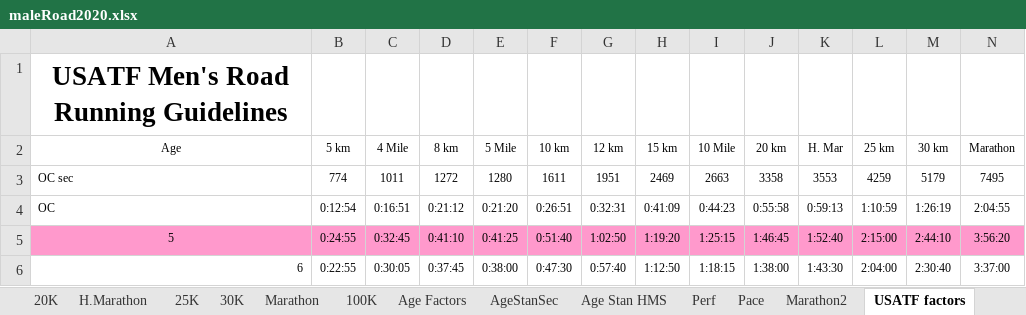
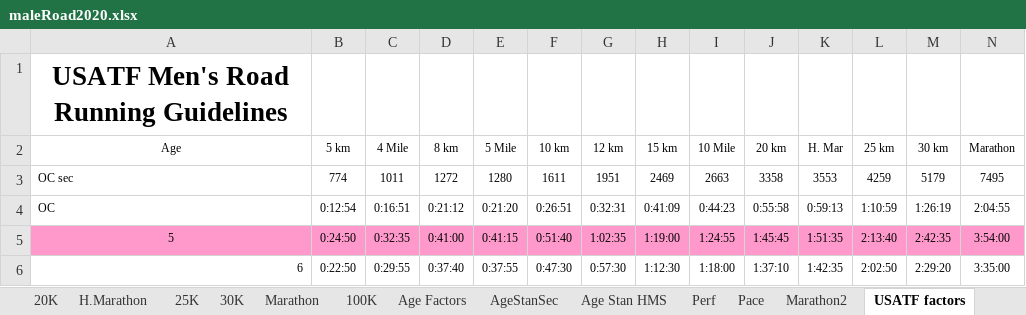
Before and after one commit to AlanLyttonJones/Age-Grade-Tables, an Excel workbook: maleRoad2020.xlsx, sheet USATF factors, drawn as a sheet; only a part is shown; values as stored, in another font and other column widths than the file's, no borders; the diff covers the shown part only; the diff names each change by its address in the sheet, - before the commit and + after, or states it on an @@ line.

Commit message:
Update maleRoad2020.xlsx
Added factors for 5 mile race at request of Tom Bernhard.

```diff
--- a/maleRoad2020.xlsx (sheet USATF factors)
+++ b/maleRoad2020.xlsx (sheet USATF factors)
-B5 (5 km): 0:24:55
+B5 (5 km): 0:24:50
-C5 (4 Mile): 0:32:45
+C5 (4 Mile): 0:32:35
-D5 (8 km): 0:41:10
+D5 (8 km): 0:41:00
-E5 (5 Mile): 0:41:25
+E5 (5 Mile): 0:41:15
-G5 (12 km): 1:02:50
+G5 (12 km): 1:02:35
-H5 (15 km): 1:19:20
+H5 (15 km): 1:19:00
-I5 (10 Mile): 1:25:15
+I5 (10 Mile): 1:24:55
-J5 (20 km): 1:46:45
+J5 (20 km): 1:45:45
-K5 (H. Mar): 1:52:40
+K5 (H. Mar): 1:51:35
-L5 (25 km): 2:15:00
+L5 (25 km): 2:13:40
-M5 (30 km): 2:44:10
+M5 (30 km): 2:42:35
-N5 (Marathon): 3:56:20
+N5 (Marathon): 3:54:00
-B6 (5 km): 0:22:55
+B6 (5 km): 0:22:50
-C6 (4 Mile): 0:30:05
+C6 (4 Mile): 0:29:55
-D6 (8 km): 0:37:45
+D6 (8 km): 0:37:40
-E6 (5 Mile): 0:38:00
+E6 (5 Mile): 0:37:55
-G6 (12 km): 0:57:40
+G6 (12 km): 0:57:30
-H6 (15 km): 1:12:50
+H6 (15 km): 1:12:30
-I6 (10 Mile): 1:18:15
+I6 (10 Mile): 1:18:00
-J6 (20 km): 1:38:00
+J6 (20 km): 1:37:10
-K6 (H. Mar): 1:43:30
+K6 (H. Mar): 1:42:35
-L6 (25 km): 2:04:00
+L6 (25 km): 2:02:50
-M6 (30 km): 2:30:40
+M6 (30 km): 2:29:20
-N6 (Marathon): 3:37:00
+N6 (Marathon): 3:35:00
```
Also changed, not shown: 127 edited cells elsewhere in this sheet, sheet Age Factors, sheet AgeStanSec, sheet Age Stan HMS, sheet Perf, sheet Pace, sheet 25K, 14 more sheets, other sheet tabs, formulas that keep their value, charts or pictures.
